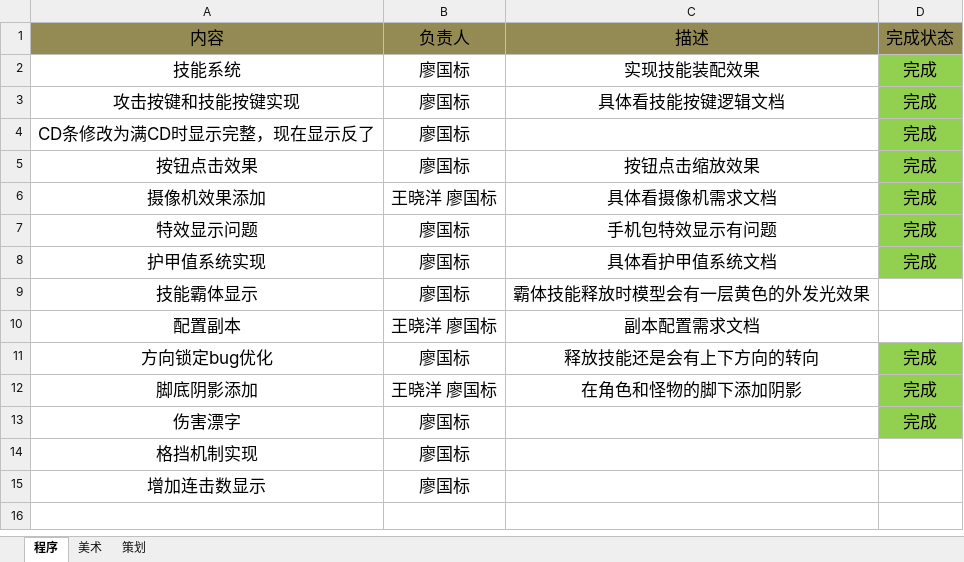
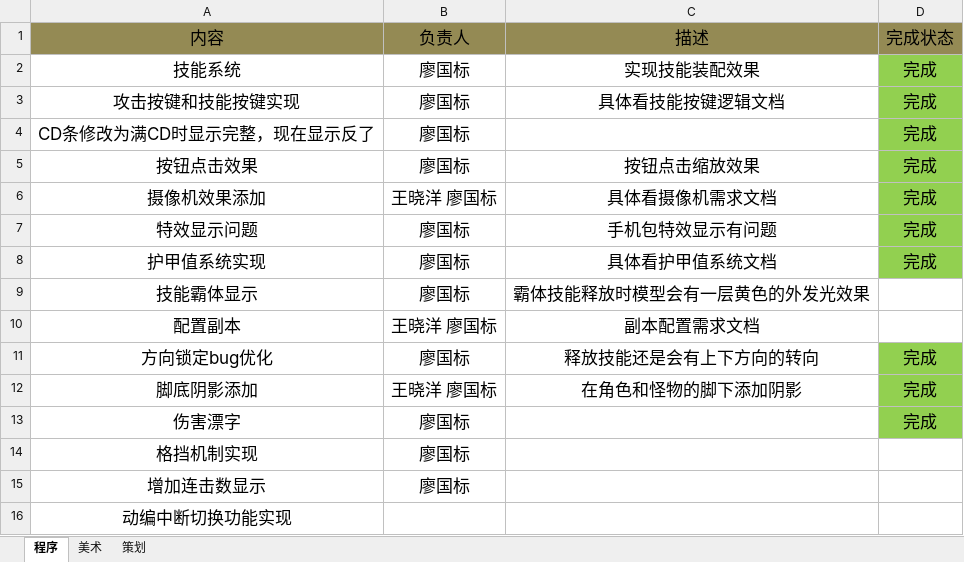
Before and after one commit to lllllgb/ActDemo, an Excel workbook: 策划文档/版本进度/DEMO版本规划内容.xlsx, sheet 程序, drawn as a sheet; values as stored, in another font and other column widths than the file's, no borders; charts and pictures not drawn; the diff names each change by its address in the sheet, - before the commit and + after, or states it on an @@ line.

```diff
--- a/策划文档/版本进度/DEMO版本规划内容.xlsx (sheet 程序)
+++ b/策划文档/版本进度/DEMO版本规划内容.xlsx (sheet 程序)
+row 16: 动编中断切换功能实现
```
Also changed, not shown: charts or pictures, Client/配置表/excels/CameraAction.xlsx, Client/配置表/excels/MonsterAttrBase.xlsx, 15 other files.
